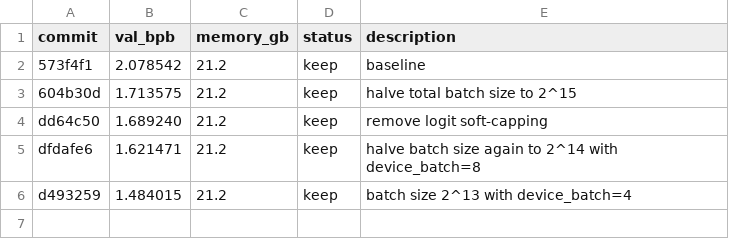
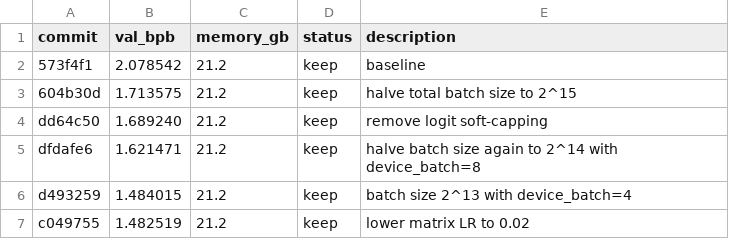
Before and after one commit to syhya/autoresearch-mlx, a TSV file: results.tsv, drawn as a sheet; the diff names each change by its address in the sheet, - before the commit and + after, or states it on an @@ line.

Commit message:
experiment: lower matrix LR to 0.02

```diff
--- a/results.tsv
+++ b/results.tsv
+row 7: c049755 | 1.482519 | 21.2 | keep | lower matrix LR to 0.02
```
Also changed, not shown: 1 other file.
